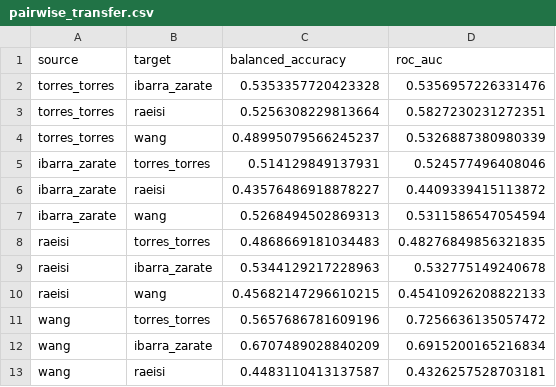
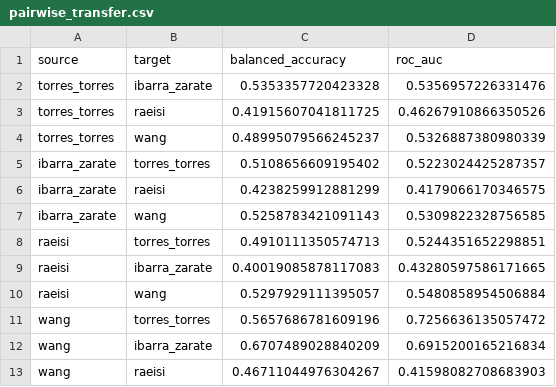
Before and after one commit to SDevrajK/tinnitus-eeg-classification, a CSV file: results/pairwise_transfer.csv, drawn as a sheet.

```diff
--- a/results/pairwise_transfer.csv
+++ b/results/pairwise_transfer.csv
@@ -2,12 +2,12 @@ source,target,balanced_accuracy,roc_auc
 torres_torres,ibarra_zarate,0.5353357720423328,0.5356957226331476
-torres_torres,raeisi,0.5256308229813664,0.5827230231272351
+torres_torres,raeisi,0.41915607041811725,0.46267910866350526
 torres_torres,wang,0.48995079566245237,0.5326887380980339
-ibarra_zarate,torres_torres,0.514129849137931,0.524577496408046
-ibarra_zarate,raeisi,0.43576486918878227,0.4409339415113872
-ibarra_zarate,wang,0.5268494502869313,0.5311586547054594
-raeisi,torres_torres,0.4868669181034483,0.48276849856321835
-raeisi,ibarra_zarate,0.5344129217228963,0.532775149240678
-raeisi,wang,0.45682147296610215,0.45410926208822133
+ibarra_zarate,torres_torres,0.5108656609195402,0.5223024425287357
+ibarra_zarate,raeisi,0.4238259912881299,0.4179066170346575
+ibarra_zarate,wang,0.5258783421091143,0.5309822328756585
+raeisi,torres_torres,0.4910111350574713,0.5244351652298851
+raeisi,ibarra_zarate,0.40019085878117083,0.43280597586171665
+raeisi,wang,0.5297929111395057,0.5480858954506884
 wang,torres_torres,0.5657686781609196,0.7256636135057472
 wang,ibarra_zarate,0.6707489028840209,0.6915200165216834
-wang,raeisi,0.4483110413137587,0.4326257528703181
+wang,raeisi,0.46711044976304267,0.41598082708683903
```
Also changed, not shown: results/bootstrap_selection_frequency.csv, results/elastic_net_best_params.csv, 27 other files.
